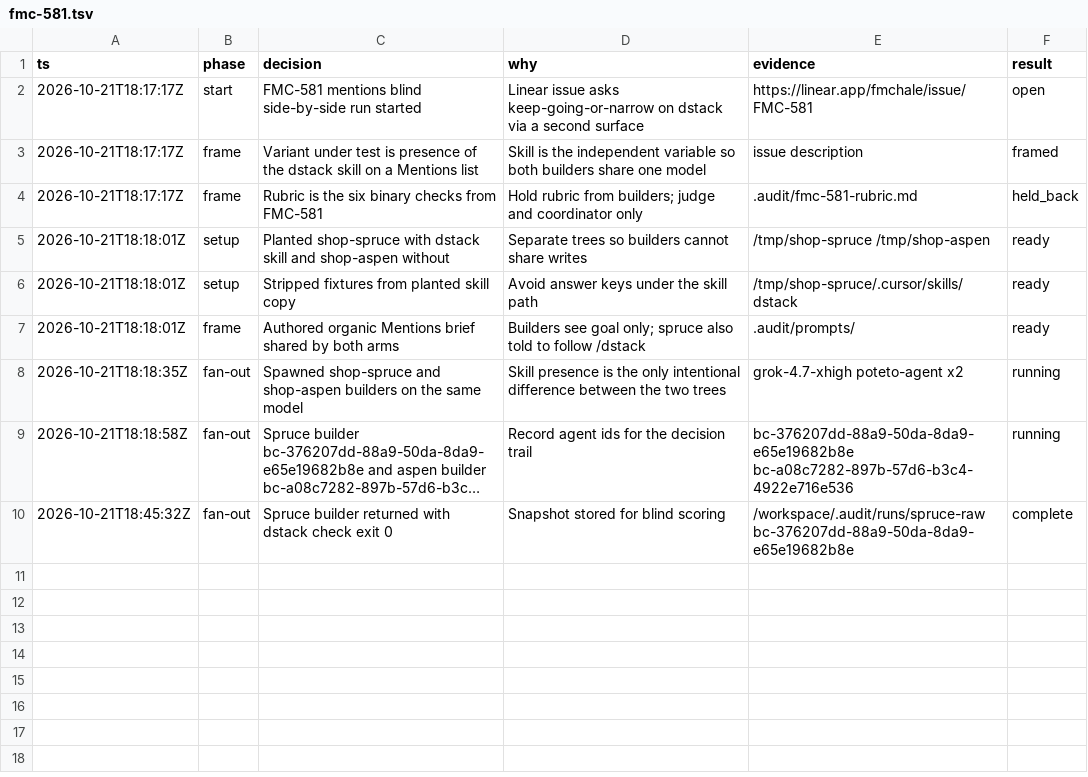
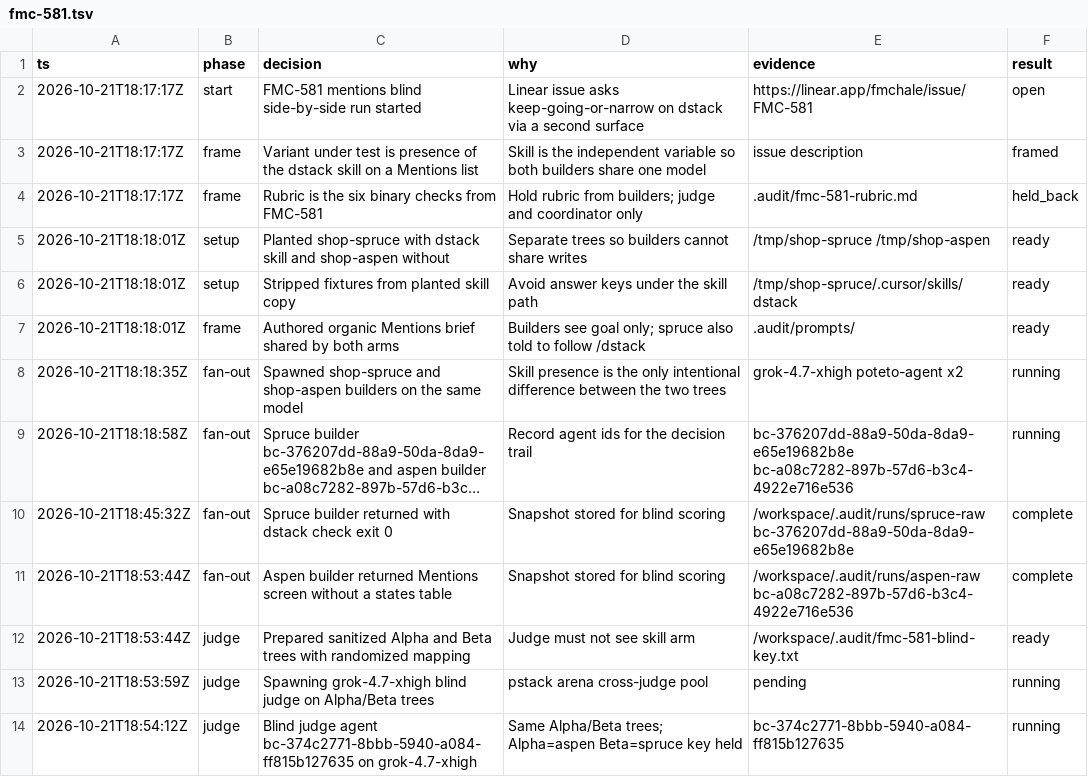
Before and after one commit to binaryfever/dstack, a TSV file: .audit/fmc-581.tsv, drawn as a sheet; long unchanged cells end in ….

```diff
--- a/.audit/fmc-581.tsv
+++ b/.audit/fmc-581.tsv
@@ -10 +10,5 @@ ts	phase	decision	why	evidence	result
 2026-10-21T18:45:32Z	fan-out	Spruce builder returned with dstack check exit 0	Snapshot stored for blind scoring	/workspace/.audit/runs/spruce-raw bc-376207dd-88a9-50da-8da9-e65e19682b8e	complete
+2026-10-21T18:53:44Z	fan-out	Aspen builder returned Mentions screen without a states table	Snapshot stored for blind scoring	/workspace/.audit/runs/aspen-raw bc-a08c7282-897b-57d6-b3c4-4922e716e536	complete
+2026-10-21T18:53:44Z	judge	Prepared sanitized Alpha and Beta trees with randomized mapping	Judge must not see skill arm	/workspace/.audit/fmc-581-blind-key.txt	ready
+2026-10-21T18:53:59Z	judge	Spawning grok-4.7-xhigh blind judge on Alpha/Beta trees	pstack arena cross-judge pool	pending	running
+2026-10-21T18:54:12Z	judge	Blind judge agent bc-374c2771-8bbb-5940-a084-ff815b127635 on grok-4.7-xhigh	Same Alpha/Beta trees; Alpha=aspen Beta=spruce key held	bc-374c2771-8bbb-5940-a084-ff815b127635	running
```
Also changed, not shown: 43 other files.
